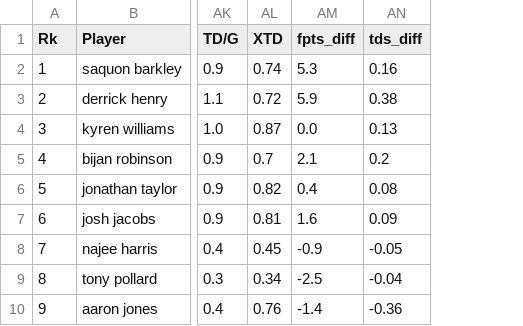
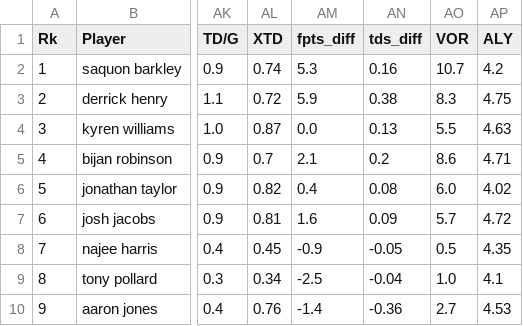
Before and after one commit to XavierRudnick/ff_2025, a CSV file: rush_data/pf_rush_rb.csv, drawn as a sheet; only a part is shown, gaps mark what is left out; the diff names each change by its address in the sheet, - before the commit and + after, or states it on an @@ line.

```diff
--- a/rush_data/pf_rush_rb.csv
+++ b/rush_data/pf_rush_rb.csv
+column AO (VOR), rows 2-10: 10.7 | 8.3 | 5.5 | 8.6 | 6.0 | 5.7 | 0.5 | 1.0 | 2.7
+column AP (ALY), rows 2-10: 4.2 | 4.75 | 4.63 | 4.71 | 4.02 | 4.72 | 4.35 | 4.1 | 4.53
```
Also changed, not shown: wr_data/merged_wr.csv, 4 other files.
